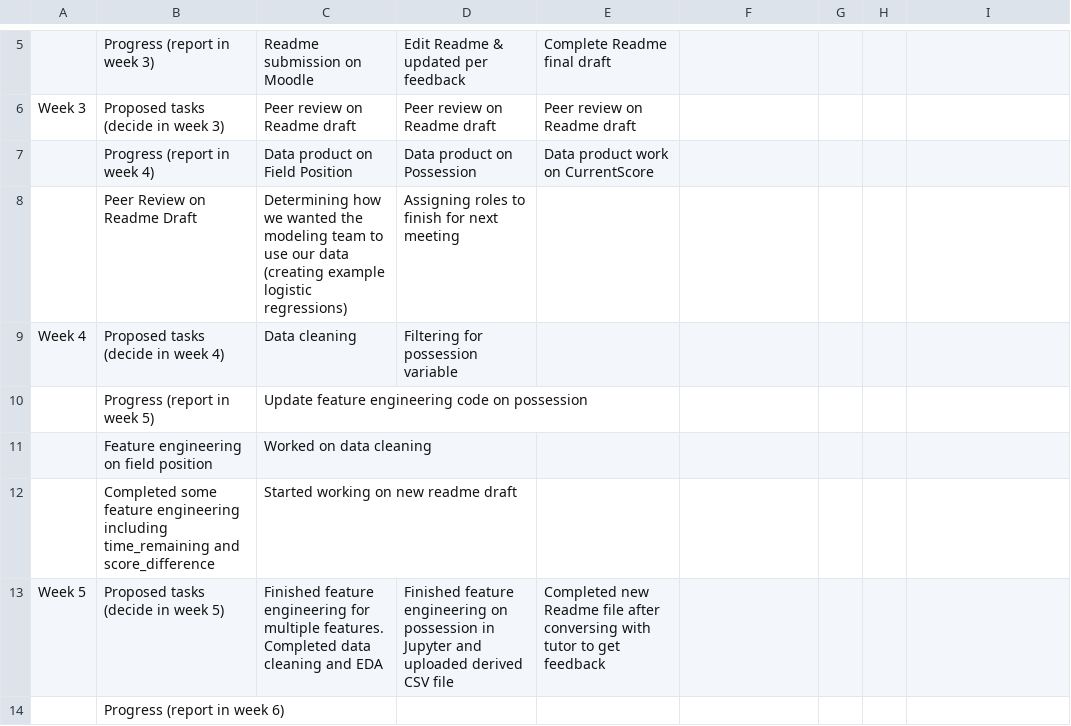
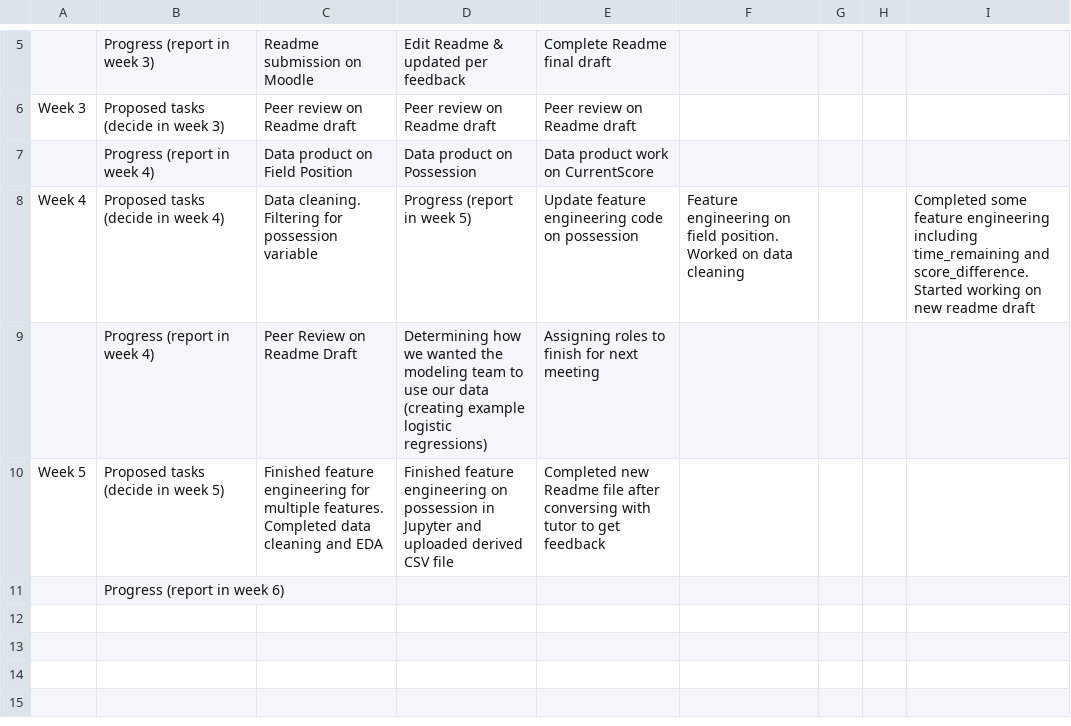
Before and after one commit to Nasz-113/data3001-data-nrl-1, a CSV file: weeklyTasks.csv, drawn as a sheet; only a part is shown, gaps mark what is left out; removed rows and columns are numbered as before the commit, all else as after; the diff names each change by its address in the sheet, - before the commit and + after, or states it on an @@ line.

Commit message:
Update weeklyTasks.csv

```diff
--- a/weeklyTasks.csv
+++ b/weeklyTasks.csv
-row 8:  | Peer Review on Readme Draft | Determining how we wanted the modeling team to use our data (creating example logistic regressions) | Assigning roles to finish for next meeting
-row 9: Week 4 | Proposed tasks (decide in week 4) | Data cleaning | Filtering for possession variable
-row 10:  | Progress (report in week 5) | Update feature engineering code on possession
-row 11:  | Feature engineering on field position | Worked on data cleaning
-row 12:  | Completed some feature engineering including time_remaining and score_difference | Started working on new readme draft
+row 8: Week 4 | Proposed tasks (decide in week 4) | Data cleaning. Filtering for possession variable | Progress (report in week 5) | Update feature engineering code on possession | Feature engineering on field position. Worked on data cleaning |  |  | Completed some feature engineering including time_remaining and score_difference. Started working on new readme draft
+row 9:  | Progress (report in week 4) | Peer Review on Readme Draft | Determining how we wanted the modeling team to use our data (creating example logistic regressions) | Assigning roles to finish for next meeting
```
